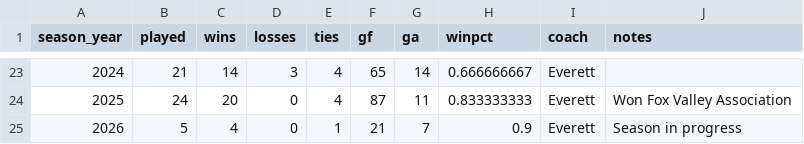
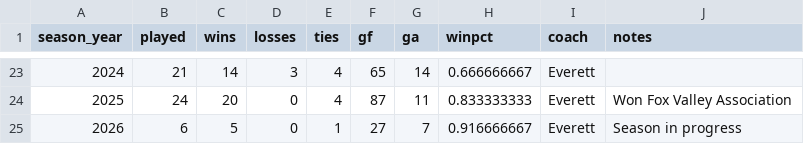
Before and after one commit to pithed2/hortonvilleSoccerHistory, a CSV file: public/data/seasons.csv, drawn as a sheet; only a part is shown, gaps mark what is left out.

```diff
--- a/public/data/seasons.csv
+++ b/public/data/seasons.csv
@@ -24,2 +24,2 @@ season_year,played,wins,losses,ties,gf,ga,winpct,coach,notes
 2025,24,20,0,4,87,11,0.833333333,Everett,Won Fox Valley Association
-2026,5,4,0,1,21,7,0.9,Everett,Season in progress
+2026,6,5,0,1,27,7,0.916666667,Everett,Season in progress
```
Also changed, not shown: public/data/boxscore-player-stats.csv, public/data/games.csv, 5 other files.
